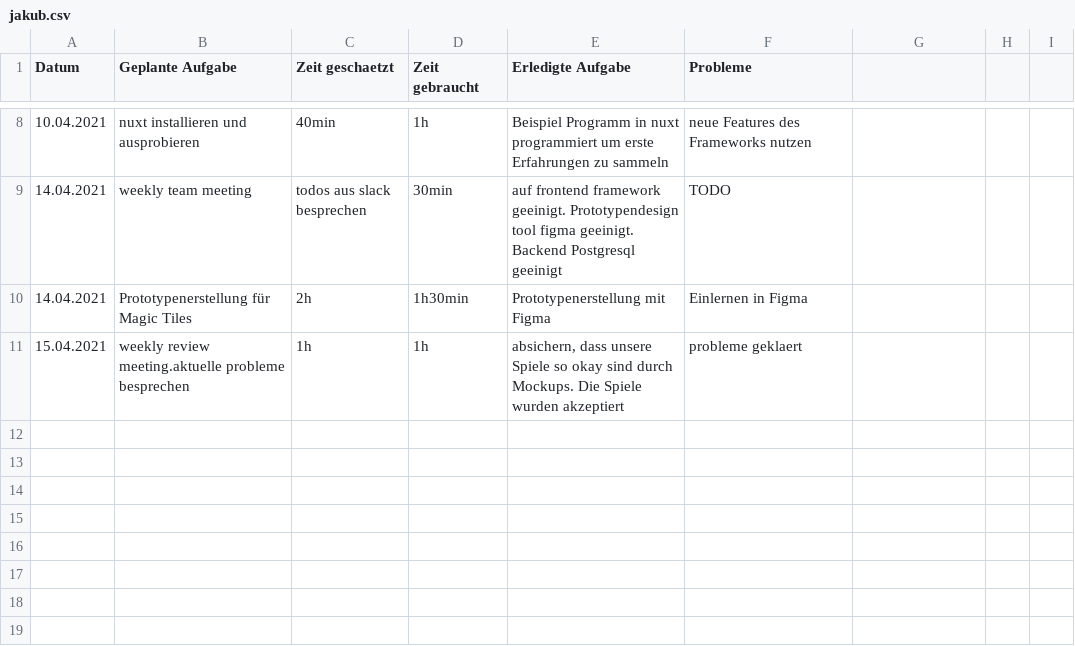
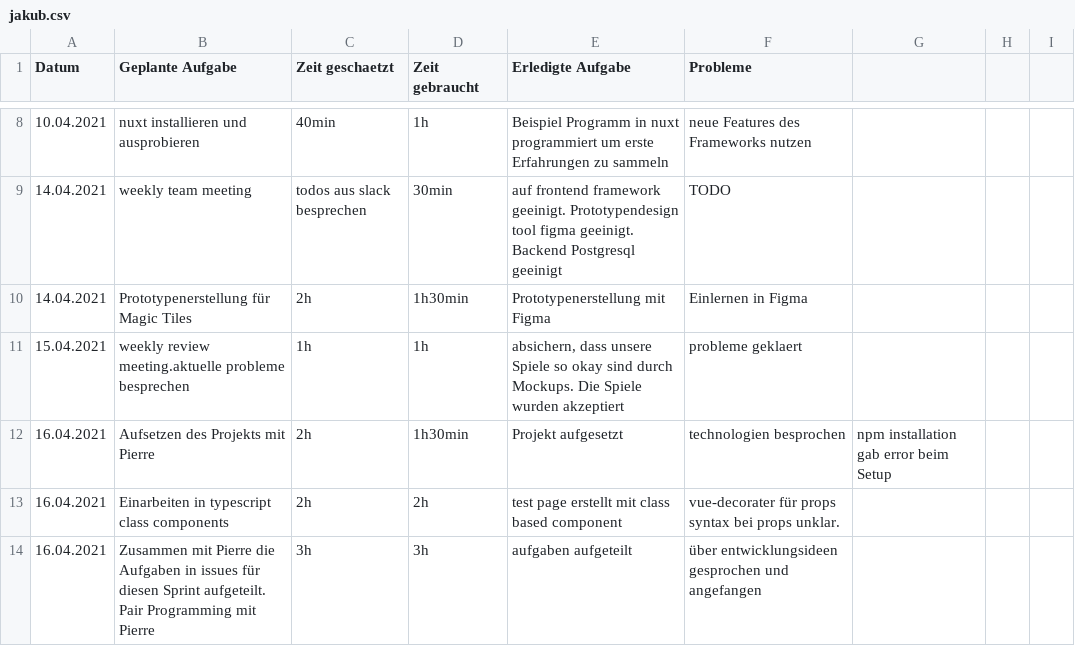
Before and after one commit to kuba22z/magic-tiles, a CSV file: time-tracking/jakub.csv, drawn as a sheet; only a part is shown, gaps mark what is left out.

Commit message:
updates time-tracking for jakub

```diff
--- a/time-tracking/jakub.csv
+++ b/time-tracking/jakub.csv
@@ -11 +11,4 @@ Datum, Geplante Aufgabe, Zeit geschaetzt, Zeit gebraucht, Erledigte Aufgabe , Pr
 15.04.2021,weekly review meeting.aktuelle probleme besprechen,1h,1h," absichern, dass unsere Spiele so okay sind durch Mockups. Die Spiele wurden akzeptiert",probleme geklaert,,,
+16.04.2021,Aufsetzen des Projekts mit Pierre,2h,1h30min,Projekt aufgesetzt,technologien besprochen,npm installation gab error beim Setup,,
+16.04.2021,Einarbeiten in typescript class components,2h,2h,test page erstellt mit class based component,vue-decorater für props syntax bei props unklar.,,,
+16.04.2021,Zusammen mit Pierre die Aufgaben in issues für diesen Sprint aufgeteilt. Pair Programming mit Pierre,3h,3h,aufgaben aufgeteilt, über entwicklungsideen gesprochen und angefangen,,,
```
